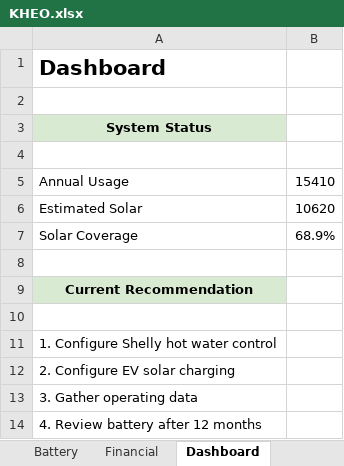
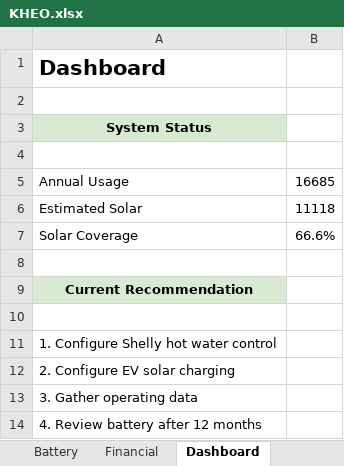
Before and after one commit to skennedynz/KHEO, an Excel workbook: output/KHEO.xlsx, sheet Dashboard, drawn as a sheet; values as stored, in another font and other column widths than the file's, no borders; the diff names each change by its address in the sheet, - before the commit and + after, or states it on an @@ line.

```diff
--- a/output/KHEO.xlsx (sheet Dashboard)
+++ b/output/KHEO.xlsx (sheet Dashboard)
-B5: 15410
+B5: 16685
-B6: 10620
+B6: 11118
-B7: 68.9%
+B7: 66.6%
```
Also changed, not shown: sheet Energy, sheet Home, 3 other files.
